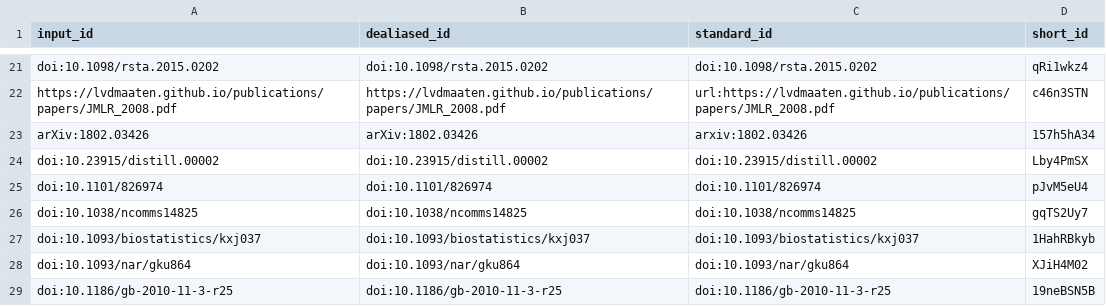
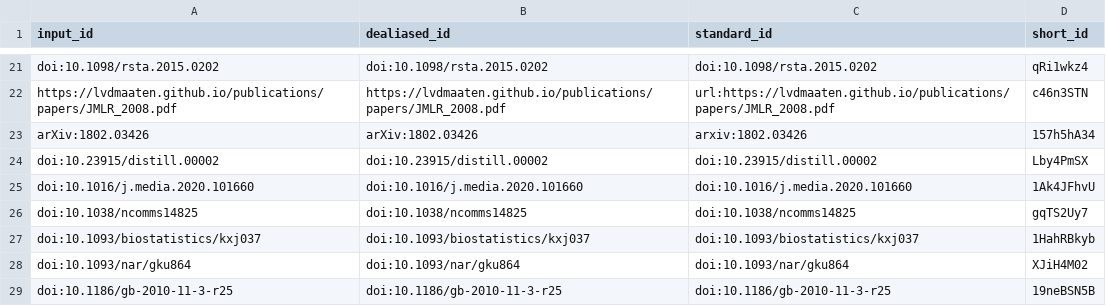
Before and after one commit to jaybee84/ml-in-rd, a TSV file: citations.tsv, drawn as a sheet; only a part is shown, gaps mark what is left out; removed rows and columns are numbered as before the commit, all else as after; the diff names each change by its address in the sheet, - before the commit and + after, or states it on an @@ line.

```diff
--- a/citations.tsv
+++ b/citations.tsv
-row 25: doi:10.1101/826974 | doi:10.1101/826974 | doi:10.1101/826974 | pJvM5eU4
+row 25: doi:10.1016/j.media.2020.101660 | doi:10.1016/j.media.2020.101660 | doi:10.1016/j.media.2020.101660 | 1Ak4JFhvU
```
Also changed, not shown: 6 other files.
